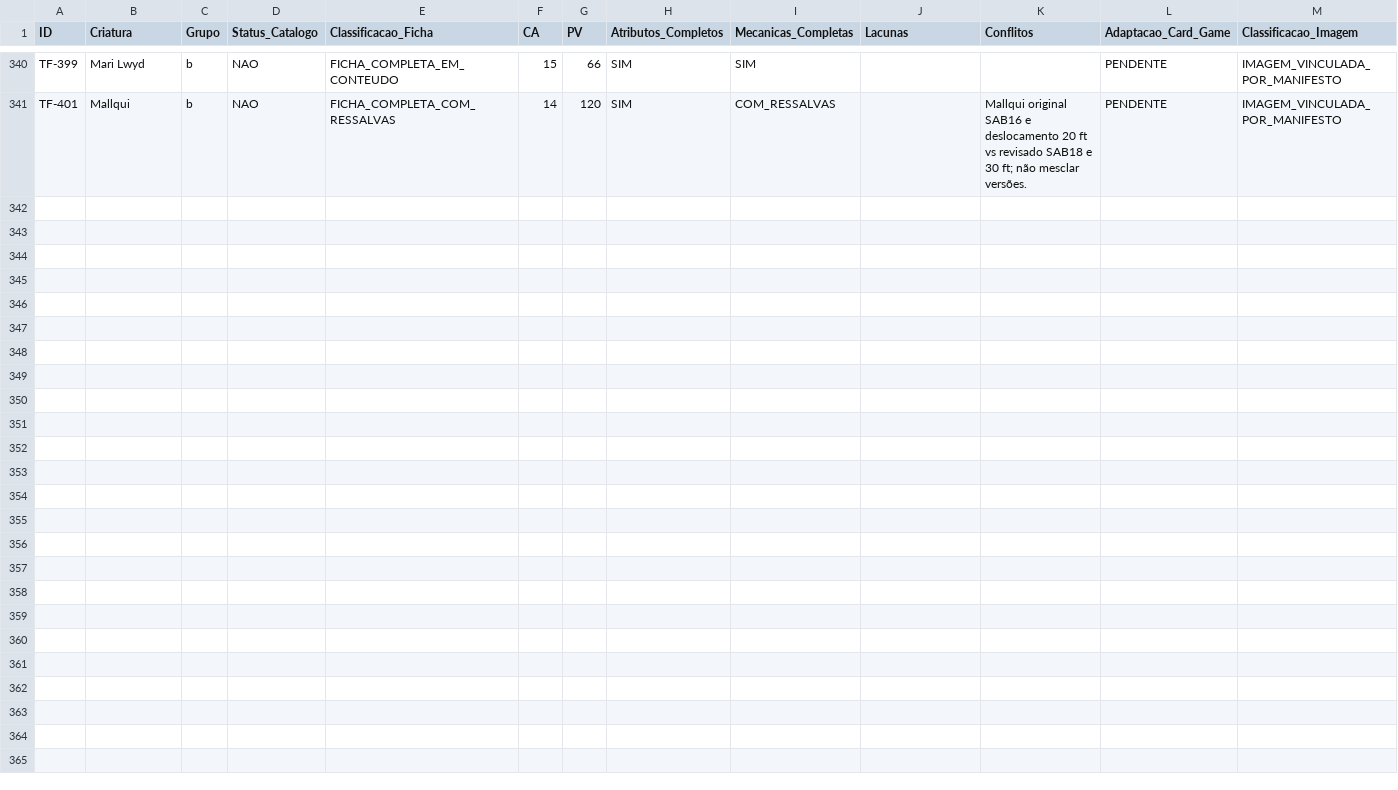
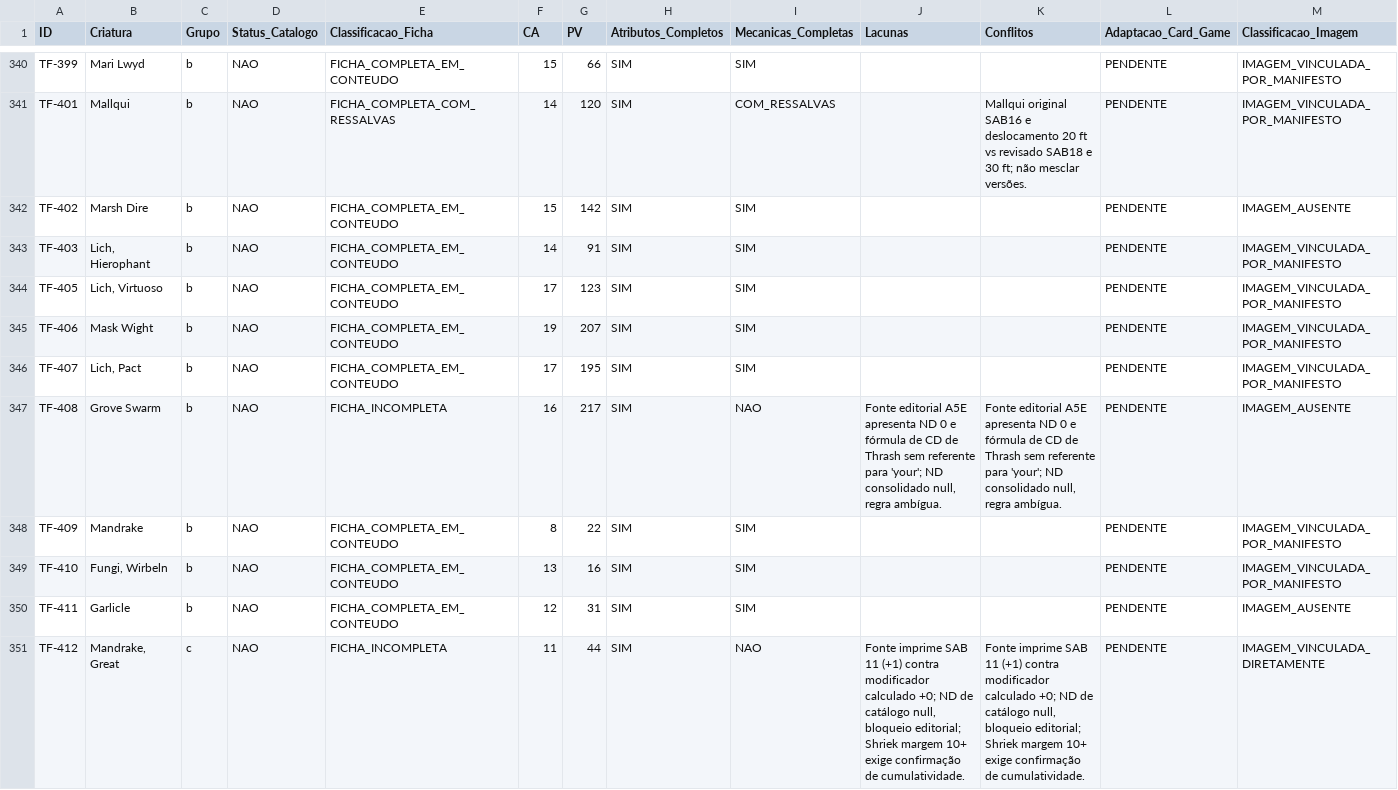
Before and after one commit to george-vepo/Catalogo-SRD, a CSV file: operational/reviews/20261014-imaged-cards/final-audit/audit-results.csv, drawn as a sheet; only a part is shown, gaps mark what is left out; rows hold the shown columns only; the diff names each change by its address in the sheet, - before the commit and + after, or states it on an @@ line.

Commit message:
audit(srd607): consolidate batch 035 (TF-402 through TF-412)

```diff
--- a/operational/reviews/20261014-imaged-cards/final-audit/audit-results.csv
+++ b/operational/reviews/20261014-imaged-cards/final-audit/audit-results.csv
+row 342: TF-402 | Marsh Dire | b | NAO | FICHA_COMPLETA_EM_CONTEUDO | 15 | 142 | SIM | SIM |  |  | PENDENTE | IMAGEM_AUSENTE
+row 343: TF-403 | Lich, Hierophant | b | NAO | FICHA_COMPLETA_EM_CONTEUDO | 14 | 91 | SIM | SIM |  |  | PENDENTE | IMAGEM_VINCULADA_POR_MANIFESTO
+row 344: TF-405 | Lich, Virtuoso | b | NAO | FICHA_COMPLETA_EM_CONTEUDO | 17 | 123 | SIM | SIM |  |  | PENDENTE | IMAGEM_VINCULADA_POR_MANIFESTO
+row 345: TF-406 | Mask Wight | b | NAO | FICHA_COMPLETA_EM_CONTEUDO | 19 | 207 | SIM | SIM |  |  | PENDENTE | IMAGEM_VINCULADA_POR_MANIFESTO
+row 346: TF-407 | Lich, Pact | b | NAO | FICHA_COMPLETA_EM_CONTEUDO | 17 | 195 | SIM | SIM |  |  | PENDENTE | IMAGEM_VINCULADA_POR_MANIFESTO
+row 347: TF-408 | Grove Swarm | b | NAO | FICHA_INCOMPLETA | 16 | 217 | SIM | NAO | Fonte editorial A5E apresenta ND 0 e fórmula de CD de Thrash sem referente para 'your'; ND consolidado null, regra ambígua. | Fonte editorial A5E apresenta ND 0 e fórmula de CD de Thrash sem referente para 'your'; ND consolidado null, regra ambígua. | PENDENTE | IMAGEM_AUSENTE
+row 348: TF-409 | Mandrake | b | NAO | FICHA_COMPLETA_EM_CONTEUDO | 8 | 22 | SIM | SIM |  |  | PENDENTE | IMAGEM_VINCULADA_POR_MANIFESTO
+row 349: TF-410 | Fungi, Wirbeln | b | NAO | FICHA_COMPLETA_EM_CONTEUDO | 13 | 16 | SIM | SIM |  |  | PENDENTE | IMAGEM_VINCULADA_POR_MANIFESTO
+row 350: TF-411 | Garlicle | b | NAO | FICHA_COMPLETA_EM_CONTEUDO | 12 | 31 | SIM | SIM |  |  | PENDENTE | IMAGEM_AUSENTE
+row 351: TF-412 | Mandrake, Great | c | NAO | FICHA_INCOMPLETA | 11 | 44 | SIM | NAO | Fonte imprime SAB 11 (+1) contra modificador calculado +0; ND de catálogo null, bloqueio editorial; Shriek margem 10+ exige confirmação de cumulatividade. | Fonte imprime SAB 11 (+1) contra modificador calculado +0; ND de catálogo null, bloqueio editorial; Shriek margem 10+ exige confirmação de cumulatividade. | PENDENTE | IMAGEM_VINCULADA_DIRETAMENTE
```
Also changed, not shown: 4 other files.
